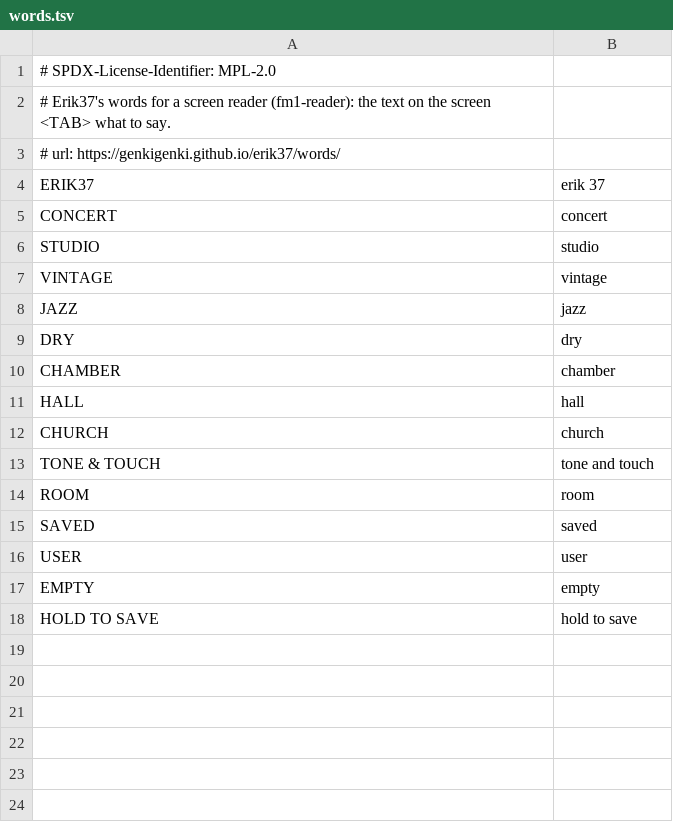
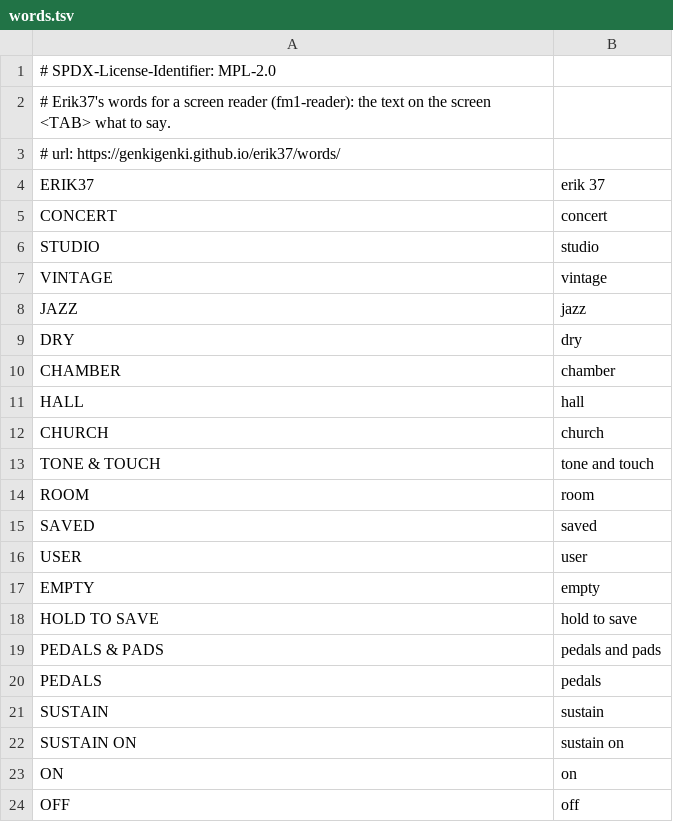
Before and after one commit to genkigenki/erik37, a TSV file: app/words.tsv, drawn as a sheet.

Commit message:
Erik37 1.2: the release noise level on TONE & TOUCH (off .. 100); SEQ REC a sustain toggle with its light; only the pedal holds notes by default (the PEDAL jack's rest learnt once steady, or set open / closed; the mod wheel as sustain on PEDALS & PADS); the pad light (45 .. 100 %); fewer pitch bends and no echoed notes over USB; the auto-save after the reverb has died; a cleaner output

```diff
--- a/app/words.tsv
+++ b/app/words.tsv
@@ -18 +18,7 @@ EMPTY	empty
 HOLD TO SAVE	hold to save
+PEDALS & PADS	pedals and pads
+PEDALS	pedals
+SUSTAIN	sustain
+SUSTAIN ON	sustain on
+ON	on
+OFF	off
```
Also changed, not shown: 28 other files.
